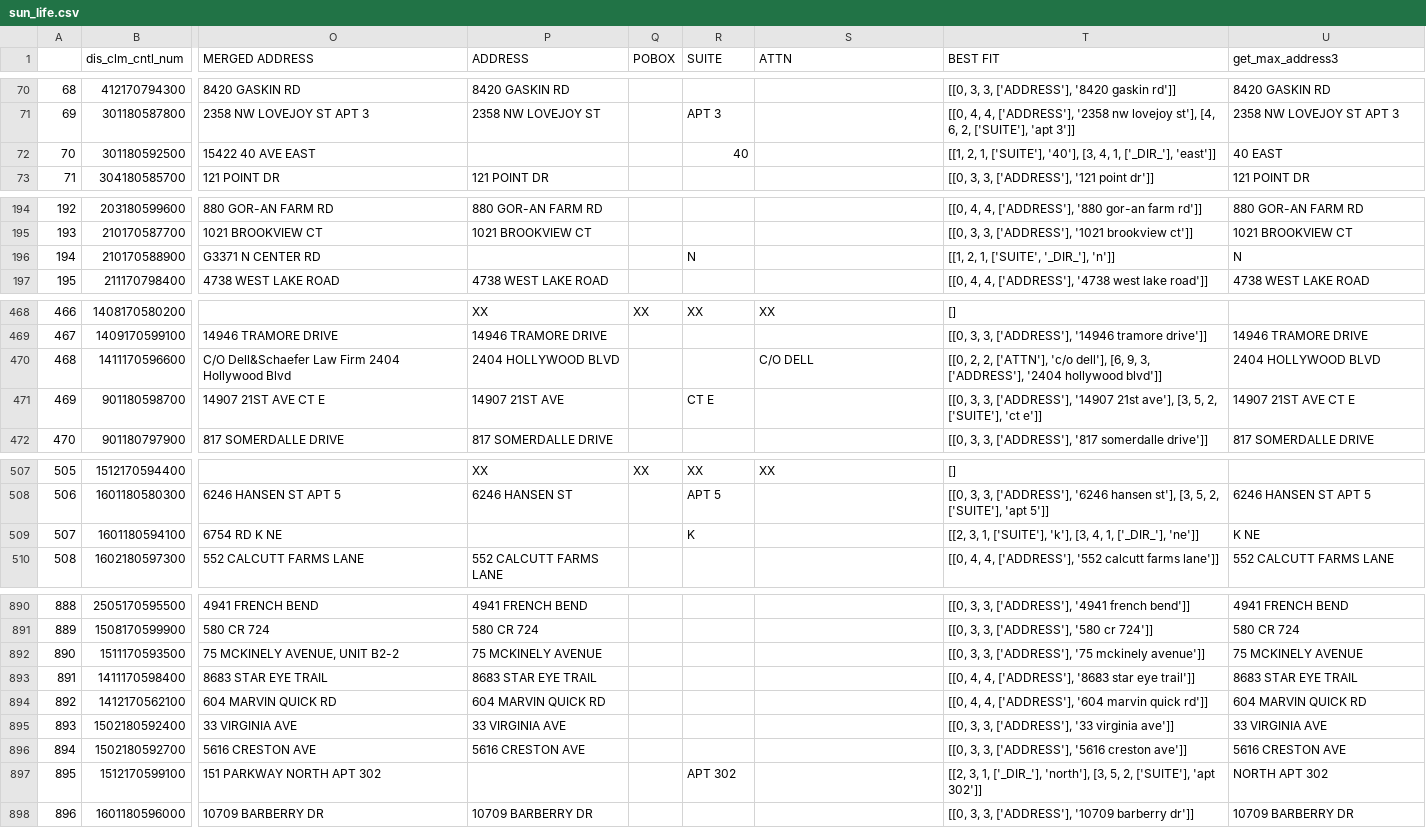
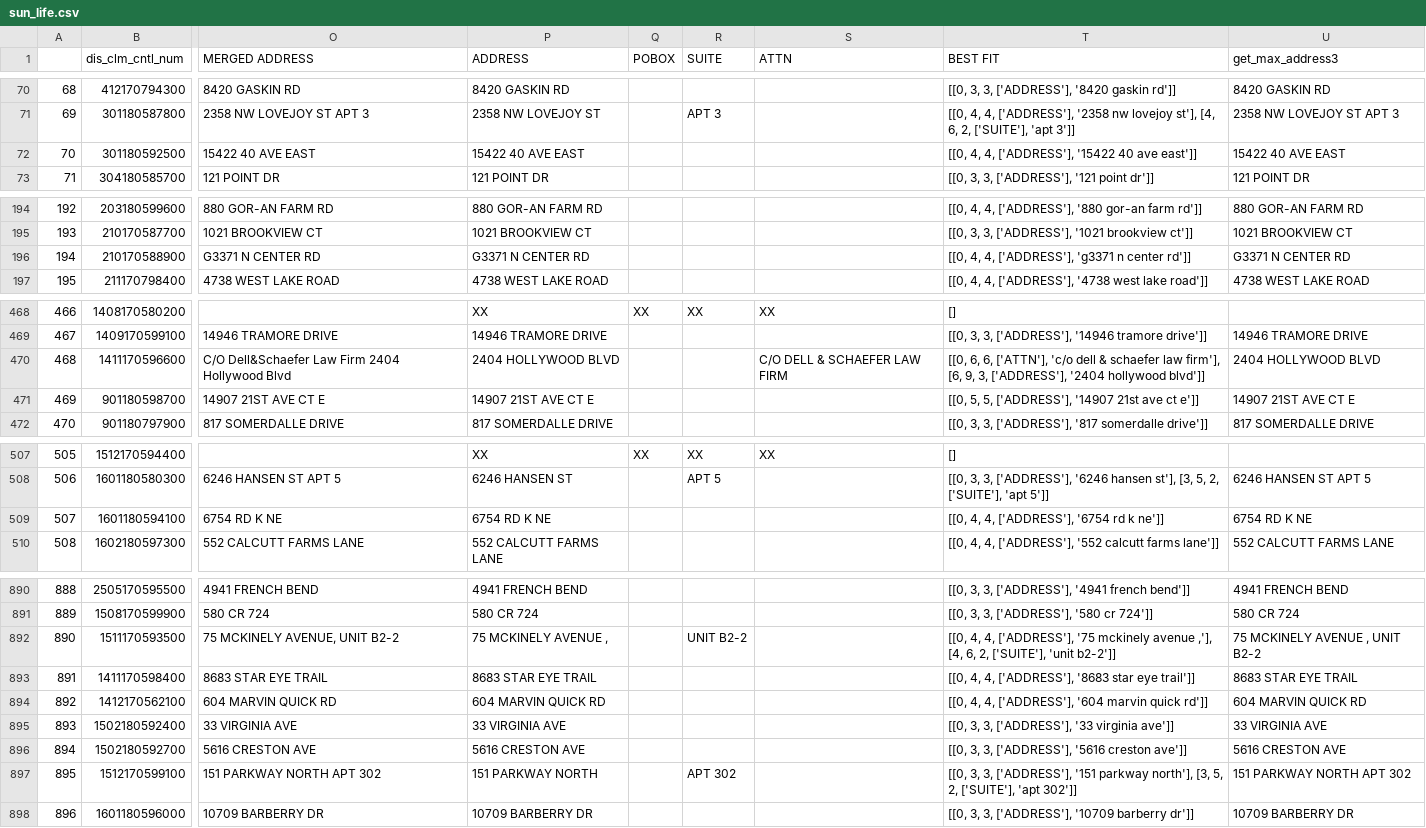
Before and after one commit to Niarfe/sandbox, a CSV file: sun_life.csv, drawn as a sheet; only a part is shown, gaps mark what is left out; the diff covers the shown part only; the diff names each change by its address in the sheet, - before the commit and + after, or states it on an @@ line.

```diff
--- a/sun_life.csv
+++ b/sun_life.csv
-P72 (ADDRESS): (empty)
+P72 (ADDRESS): 15422 40 AVE EAST
-R72 (SUITE): 40
+R72 (SUITE): (empty)
-T72 (BEST FIT): [[1, 2, 1, ['SUITE'], '40'], [3, 4, 1, ['_DIR_'], 'east']]
+T72 (BEST FIT): [[0, 4, 4, ['ADDRESS'], '15422 40 ave east']]
-U72 (get_max_address3): 40 EAST
+U72 (get_max_address3): 15422 40 AVE EAST
-P196 (ADDRESS): (empty)
+P196 (ADDRESS): G3371 N CENTER RD
-R196 (SUITE): N
+R196 (SUITE): (empty)
-T196 (BEST FIT): [[1, 2, 1, ['SUITE', '_DIR_'], 'n']]
+T196 (BEST FIT): [[0, 4, 4, ['ADDRESS'], 'g3371 n center rd']]
-U196 (get_max_address3): N
+U196 (get_max_address3): G3371 N CENTER RD
-S470 (ATTN): C/O DELL
+S470 (ATTN): C/O DELL & SCHAEFER LAW FIRM
-T470 (BEST FIT): [[0, 2, 2, ['ATTN'], 'c/o dell'], [6, 9,…
+T470 (BEST FIT): [[0, 6, 6, ['ATTN'], 'c/o dell & schaefer law firm'], [6, 9,…
-P471 (ADDRESS): 14907 21ST AVE
+P471 (ADDRESS): 14907 21ST AVE CT E
-R471 (SUITE): CT E
+R471 (SUITE): (empty)
-T471 (BEST FIT): [[0, 3, 3, ['ADDRESS'], '14907 21st ave'], [3, 5, 2, ['SUITE'], 'ct e']]
+T471 (BEST FIT): [[0, 5, 5, ['ADDRESS'], '14907 21st ave ct e']]
-P509 (ADDRESS): (empty)
+P509 (ADDRESS): 6754 RD K NE
-R509 (SUITE): K
+R509 (SUITE): (empty)
-T509 (BEST FIT): [[2, 3, 1, ['SUITE'], 'k'], [3, 4, 1, ['_DIR_'], 'ne']]
+T509 (BEST FIT): [[0, 4, 4, ['ADDRESS'], '6754 rd k ne']]
-U509 (get_max_address3): K NE
+U509 (get_max_address3): 6754 RD K NE
-P892 (ADDRESS): 75 MCKINELY AVENUE
+P892 (ADDRESS): 75 MCKINELY AVENUE ,
-R892 (SUITE): (empty)
+R892 (SUITE): UNIT B2-2
-T892 (BEST FIT): [[0, 3, 3, ['ADDRESS'], '75 mckinely avenue']]
+T892 (BEST FIT): [[0, 4, 4, ['ADDRESS'], '75 mckinely avenue ,'], [4, 6, 2, ['SUITE'], 'unit b2-2']]
-U892 (get_max_address3): 75 MCKINELY AVENUE
+U892 (get_max_address3): 75 MCKINELY AVENUE , UNIT B2-2
-P897 (ADDRESS): (empty)
+P897 (ADDRESS): 151 PARKWAY NORTH
-T897 (BEST FIT): [[2, 3, 1, ['_DIR_'], 'north'], [3, 5,…
+T897 (BEST FIT): [[0, 3, 3, ['ADDRESS'], '151 parkway north'], [3, 5,…
-U897 (get_max_address3): NORTH APT 302
+U897 (get_max_address3): 151 PARKWAY NORTH APT 302
```
Also changed, not shown: 49 edited cells elsewhere in this file, 14 other files.
